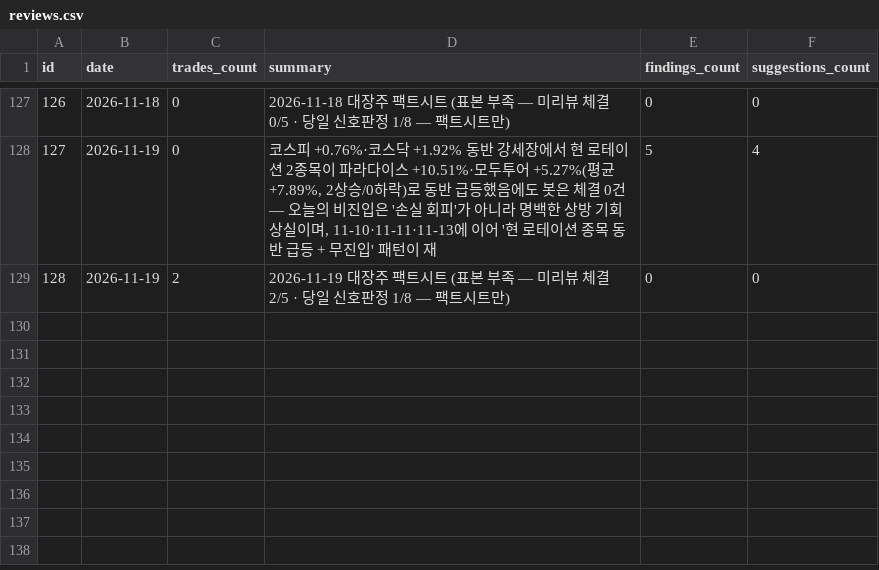
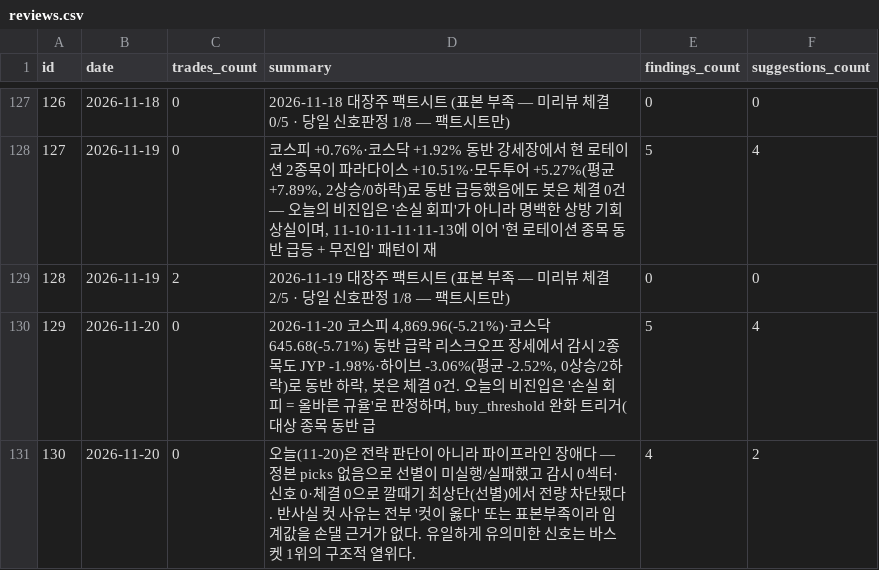
Before and after one commit to inwhan987/-, a CSV file: data/reviews.csv, drawn as a sheet; only a part is shown, gaps mark what is left out.

Commit message:
data: 일별 백업 2026-11-21 (체결 174건 / 리뷰 130건 / 뉴스 5건 / 로그 2981KB / 스윙 6개 172KB)

```diff
--- a/data/reviews.csv
+++ b/data/reviews.csv
@@ -129 +129,3 @@ id,date,trades_count,summary,findings_count,suggestions_count
 128,2026-11-19,2,2026-11-19 대장주 팩트시트 (표본 부족 — 미리뷰 체결 2/5 · 당일 신호판정 1/8 — 팩트시트만),0,0
+129,2026-11-20,0,"2026-11-20 코스피 4,869.96(-5.21%)·코스닥 645.68(-5.71%) 동반 급락 리스크오프 장세에서 감시 2종목도 JYP -1.98%·하이브 -3.06%(평균 -2.52%, 0상승/2하락)로 동반 하락, 봇은 체결 0건. 오늘의 비진입은 '손실 회피 = 올바른 규율'로 판정하며, buy_threshold 완화 트리거(대상 종목 동반 급",5,4
+130,2026-11-20,0,오늘(11-20)은 전략 판단이 아니라 파이프라인 장애다 — 정본 picks 없음으로 선별이 미실행/실패했고 감시 0섹터·신호 0·체결 0으로 깔때기 최상단(선별)에서 전량 차단됐다. 반사실 컷 사유는 전부 '컷이 옳다' 또는 표본부족이라 임계값을 손댈 근거가 없다. 유일하게 유의미한 신호는 바스켓 1위의 구조적 열위다.,4,2
```
Also changed, not shown: 14 other files.
